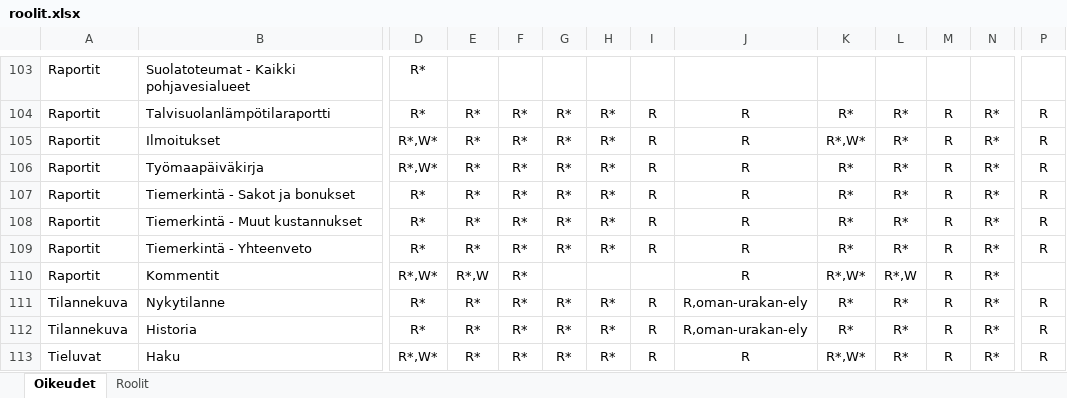
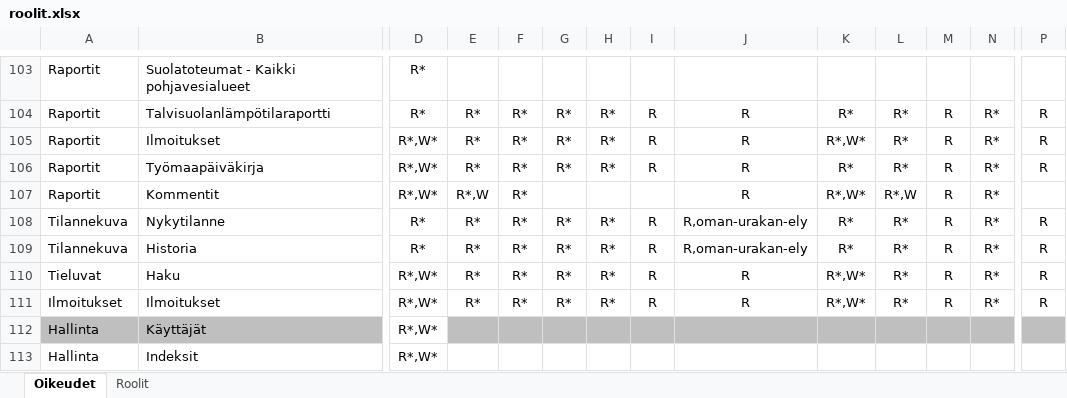
Before and after one commit to finnishtransportagency/harja, an Excel workbook: resources/roolit.xlsx, sheet Oikeudet, drawn as a sheet; only a part is shown, gaps mark what is left out; the shorter side is filled out with more unchanged rows; values as stored, in another font and other column widths than the file's, no borders; rows hold the shown columns only; the diff names each change by its address in the sheet, - before the commit and + after, or states it on an @@ line.

Commit message:
Manual revert roolit.xlsx

```diff
--- a/resources/roolit.xlsx (sheet Oikeudet)
+++ b/resources/roolit.xlsx (sheet Oikeudet)
-row 107: Raportit | Tiemerkintä - Sakot ja bonukset | R* | R* | R* | R* | R* | R | R | R* | R* | R | R* | R
-row 108: Raportit | Tiemerkintä - Muut kustannukset | R* | R* | R* | R* | R* | R | R | R* | R* | R | R* | R
-row 109: Raportit | Tiemerkintä - Yhteenveto | R* | R* | R* | R* | R* | R | R | R* | R* | R | R* | R
```
